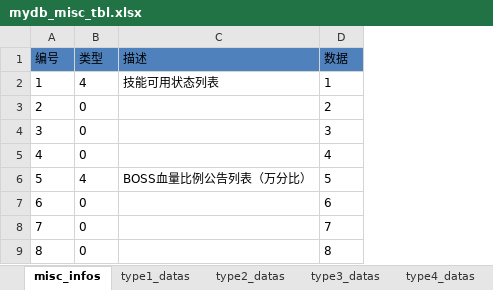
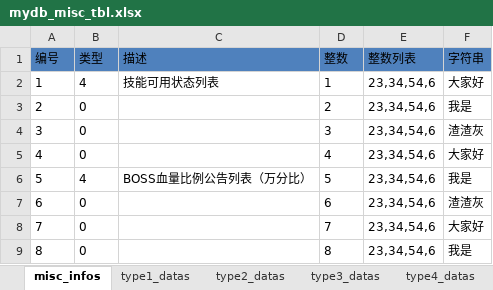
Before and after one commit to samoyedsun/excel2flatbuffers, an Excel workbook: ConfigDirectory/mydb_misc_tbl.xlsx, sheet misc_infos, drawn as a sheet; only a part is shown; values as stored, in another font and other column widths than the file's, no borders; the diff names each change by its address in the sheet, - before the commit and + after, or states it on an @@ line.

```diff
--- a/ConfigDirectory/mydb_misc_tbl.xlsx (sheet misc_infos)
+++ b/ConfigDirectory/mydb_misc_tbl.xlsx (sheet misc_infos)
+column E (整数列表), rows 2-9: all 23,34,54,6
+column F (字符串), rows 2-9: 大家好 | 我是 | 渣渣灰 | 大家好 | 我是 | 渣渣灰 | 大家好 | 我是
-D1: 数据
+D1: 整数
```
Also changed, not shown: 9 other files.
